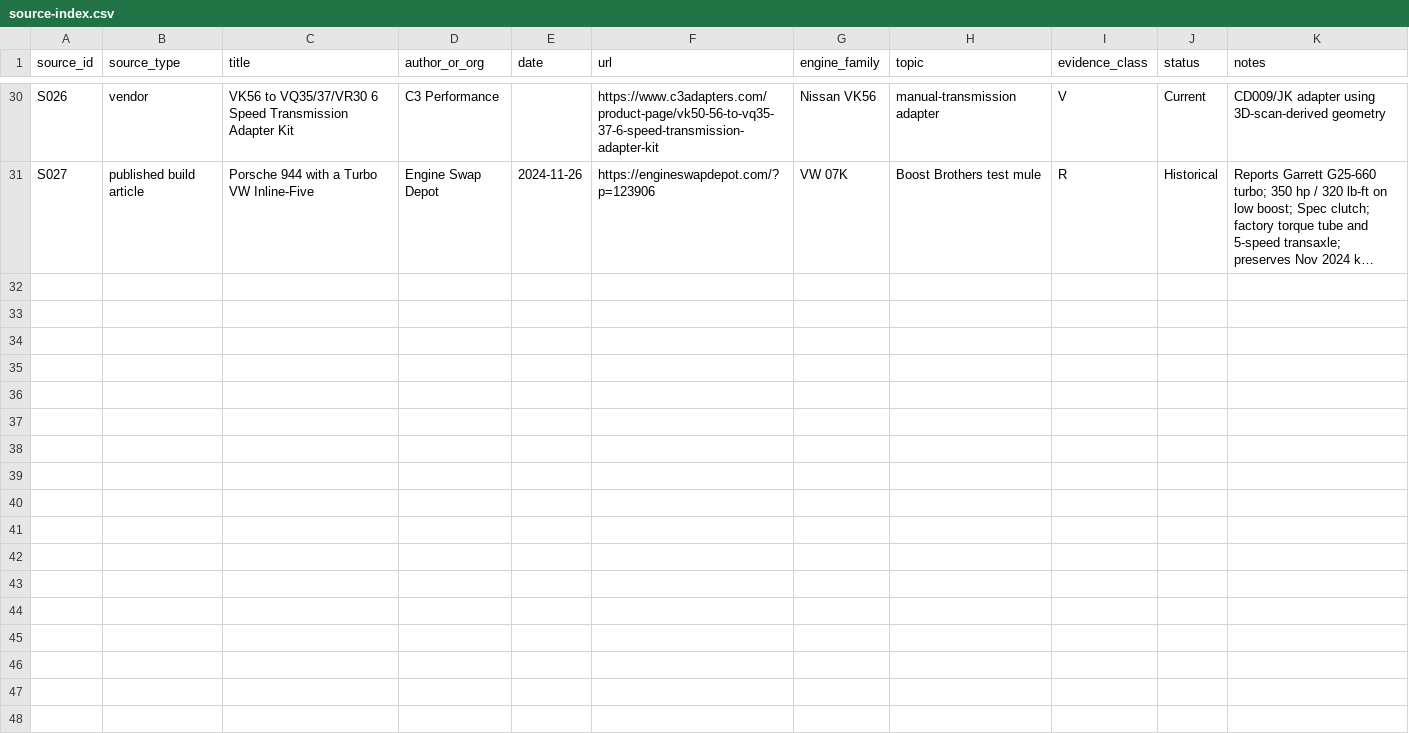
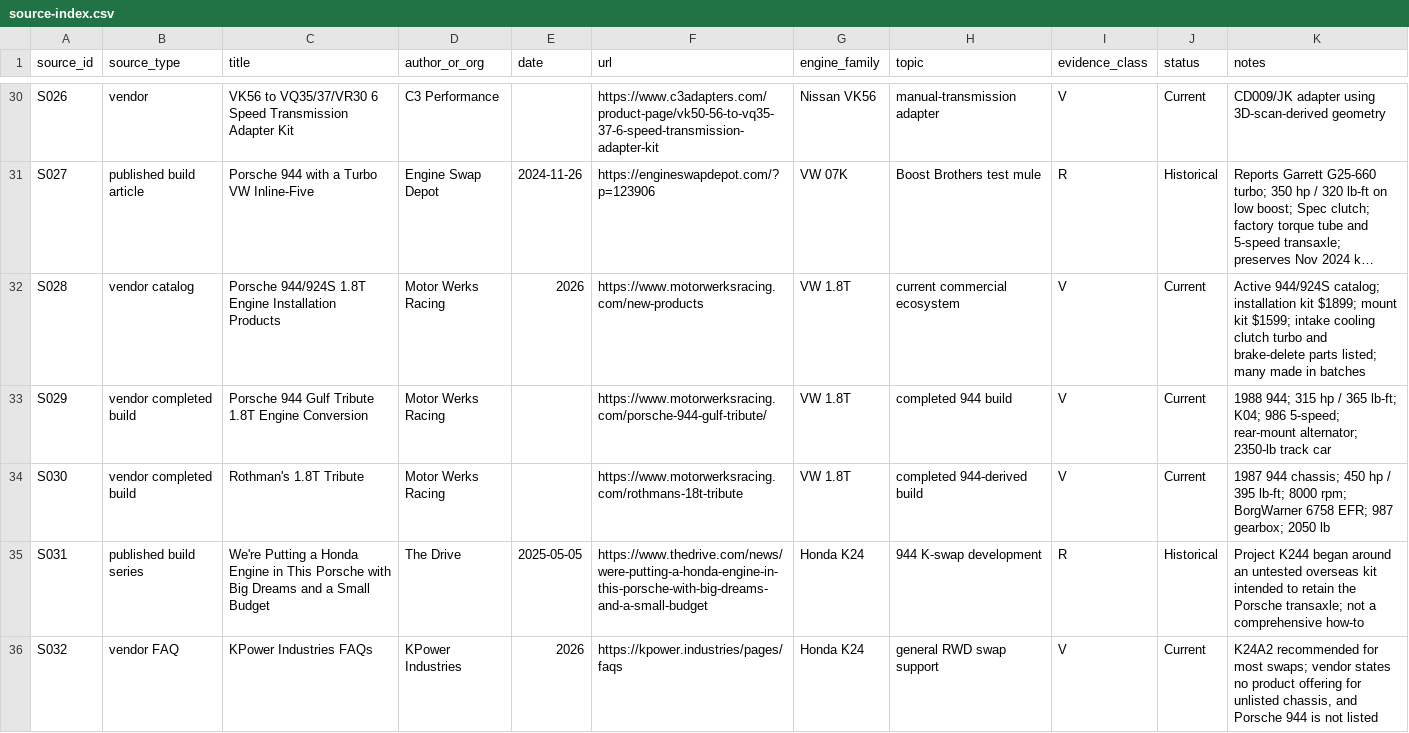
Before and after one commit to resem01/porsche-944-engine-swap-kb, a CSV file: data/source-index.csv, drawn as a sheet; only a part is shown, gaps mark what is left out; long unchanged cells end in …; the diff covers the shown part only; the diff names each change by its address in the sheet, - before the commit and + after, or states it on an @@ line.

Commit message:
Baseline sweep: add non-07K engine sources

```diff
--- a/data/source-index.csv
+++ b/data/source-index.csv
+row 32: S028 | vendor catalog | Porsche 944/924S 1.8T Engine Installation Products | Motor Werks Racing | 2026 | https://www.motorwerksracing.com/new-products | VW 1.8T | current commercial ecosystem | V | Current | Active 944/924S catalog; installation kit $1899; mount kit $1599; intake cooling clutch turbo and brake-delete parts listed; many made in batches
+row 33: S029 | vendor completed build | Porsche 944 Gulf Tribute 1.8T Engine Conversion | Motor Werks Racing |  | https://www.motorwerksracing.com/porsche-944-gulf-tribute/ | VW 1.8T | completed 944 build | V | Current | 1988 944; 315 hp / 365 lb-ft; K04; 986 5-speed; rear-mount alternator; 2350-lb track car
+row 34: S030 | vendor completed build | Rothman's 1.8T Tribute | Motor Werks Racing |  | https://www.motorwerksracing.com/rothmans-18t-tribute | VW 1.8T | completed 944-derived build | V | Current | 1987 944 chassis; 450 hp / 395 lb-ft; 8000 rpm; BorgWarner 6758 EFR; 987 gearbox; 2050 lb
+row 35: S031 | published build series | We're Putting a Honda Engine in This Porsche with Big Dreams and a Small Budget | The Drive | 2025-05-05 | https://www.thedrive.com/news/were-putting-a-honda-engine-in-this-porsche-with-big-dreams-and-a-small-budget | Honda K24 | 944 K-swap development | R | Historical | Project K244 began around an untested overseas kit intended to retain the Porsche transaxle; not a comprehensive how-to
+row 36: S032 | vendor FAQ | KPower Industries FAQs | KPower Industries | 2026 | https://kpower.industries/pages/faqs | Honda K24 | general RWD swap support | V | Current | K24A2 recommended for most swaps; vendor states no product offering for unlisted chassis, and Porsche 944 is not listed
```
Also changed, not shown: 12 added rows elsewhere in this file.
